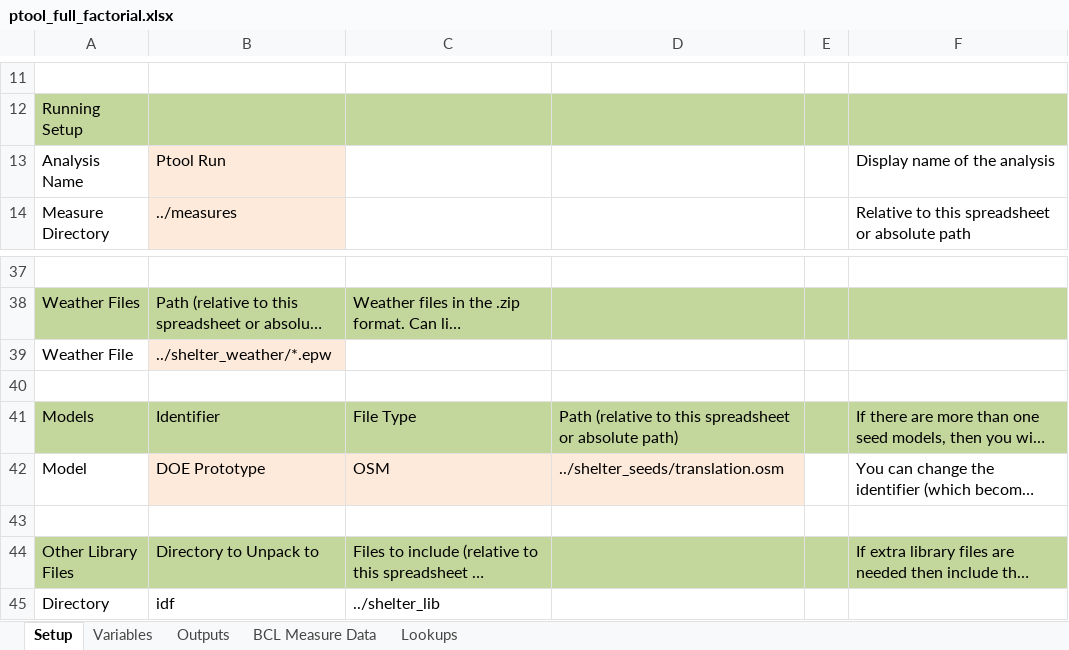
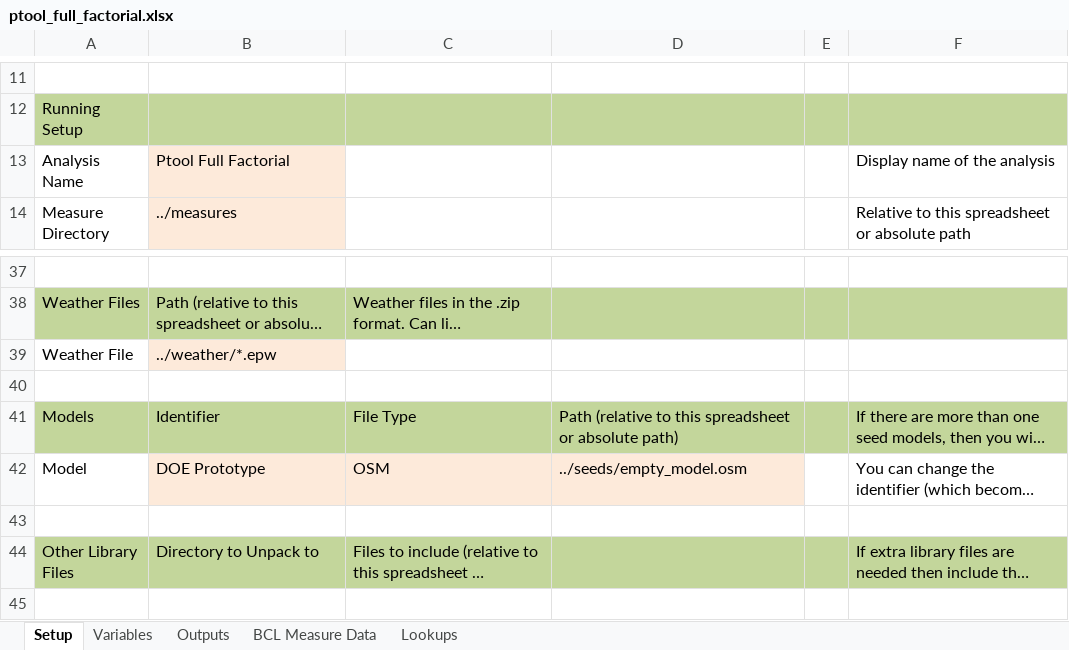
Before and after one commit to NREL/OpenStudio-PTool, an Excel workbook: projects/ptool_full_factorial.xlsx, sheet Setup, drawn as a sheet; only a part is shown, gaps mark what is left out; long unchanged cells end in …; values as stored, in another font and other column widths than the file's, no borders; the diff names each change by its address in the sheet, - before the commit and + after, or states it on an @@ line.

```diff
--- a/projects/ptool_full_factorial.xlsx (sheet Setup)
+++ b/projects/ptool_full_factorial.xlsx (sheet Setup)
-B13: Ptool Run
+B13: Ptool Full Factorial
-B39: ../shelter_weather/*.epw
+B39: ../weather/*.epw
-D42: ../shelter_seeds/translation.osm
+D42: ../seeds/empty_model.osm
-row 45: Directory | idf | ../shelter_lib
```
Also changed, not shown: sheet Variables, projects/ptool_preflight.xlsx.
